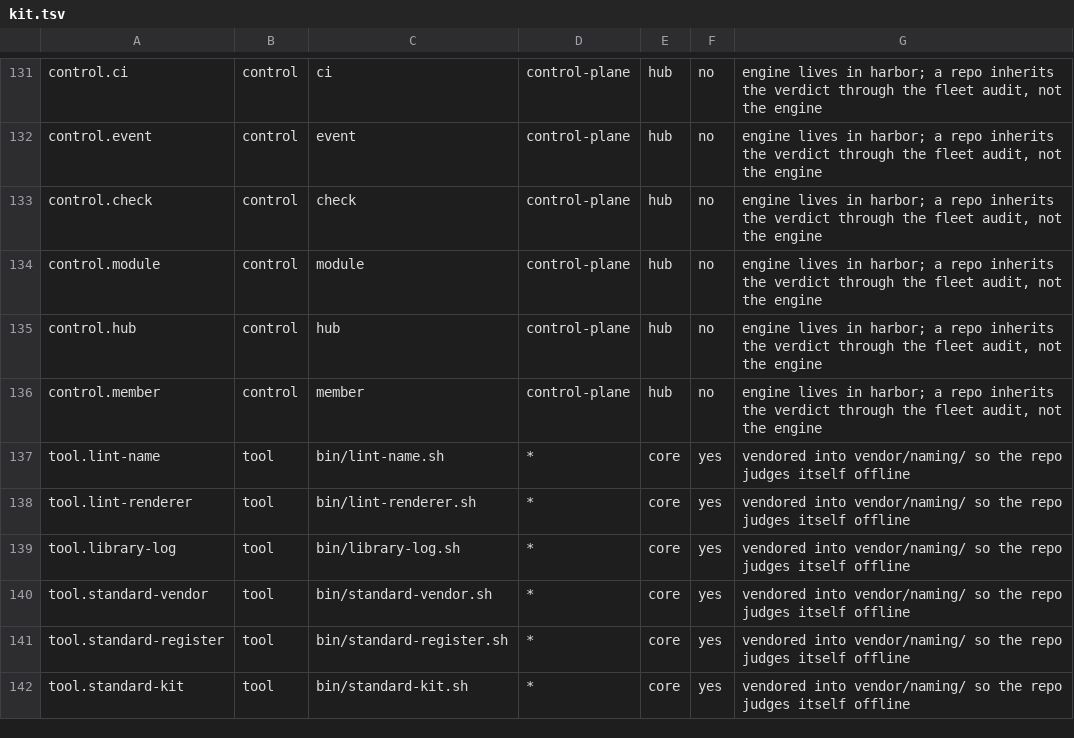
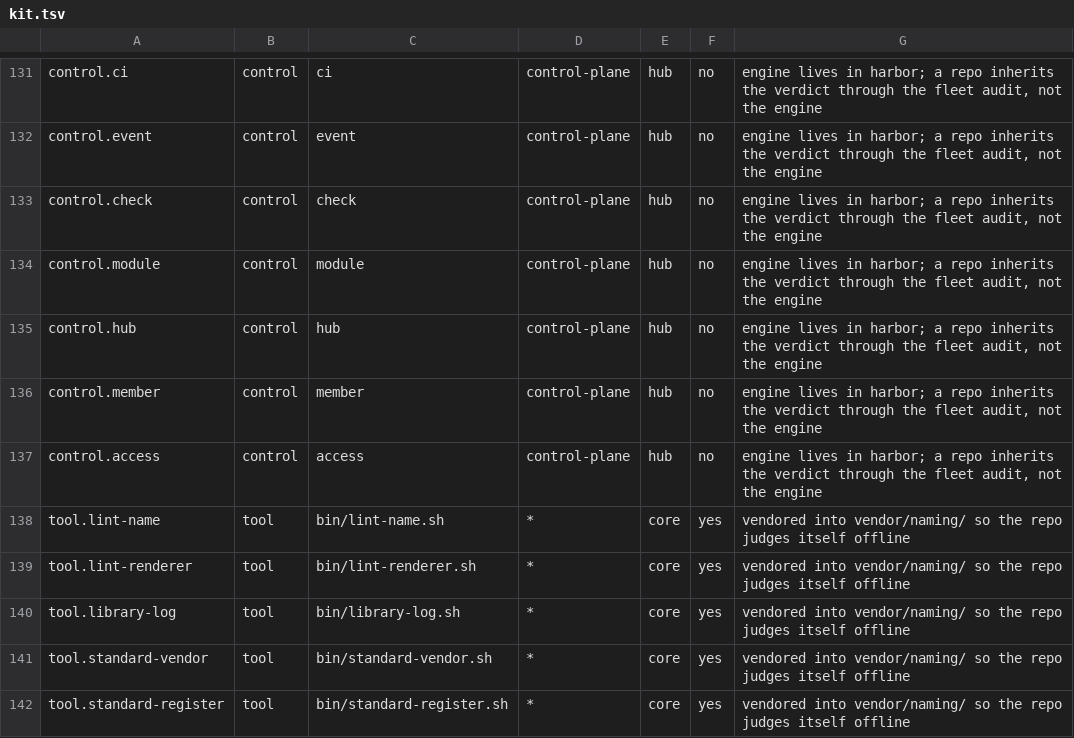
Before and after one commit to VytCepas/harbor-core, a TSV file: standards/naming/kit.tsv, drawn as a sheet; only a part is shown, gaps mark what is left out; the shorter side is filled out with more unchanged rows; the diff names each change by its address in the sheet, - before the commit and + after, or states it on an @@ line.

```diff
--- a/standards/naming/kit.tsv
+++ b/standards/naming/kit.tsv
+row 137: control.access | control | access | control-plane | hub | no | engine lives in harbor; a repo inherits the verdict through the fleet audit, not the engine
```
Also changed, not shown: context-rules/user/default-way-route.tsv, contracts/bq-values.tsv, 17 other files.
